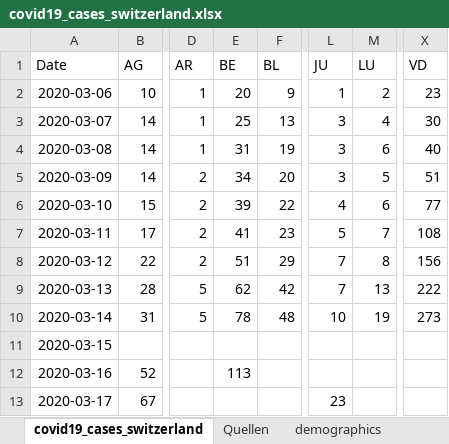
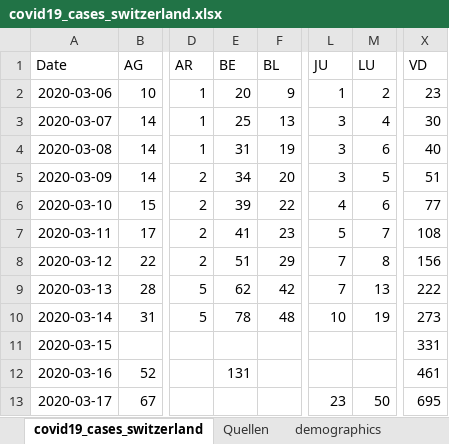
Before and after one commit to stat1x/covid19-cases-switzerland, an Excel workbook: covid19_cases_switzerland.xlsx, sheet covid19_cases_switzerland, drawn as a sheet; only a part is shown, gaps mark what is left out; values as stored, in another font and other column widths than the file's, no borders; the diff names each change by its address in the sheet, - before the commit and + after, or states it on an @@ line.

```diff
--- a/covid19_cases_switzerland.xlsx (sheet covid19_cases_switzerland)
+++ b/covid19_cases_switzerland.xlsx (sheet covid19_cases_switzerland)
-X11 (VD): (empty)
+X11 (VD): 331
-E12 (BE): 113
+E12 (BE): 131
-X12 (VD): (empty)
+X12 (VD): 461
-M13 (LU): (empty)
+M13 (LU): 50
-X13 (VD): (empty)
+X13 (VD): 695
```
Also changed, not shown: sheet Quellen, sheet demographics, 2 other files.
